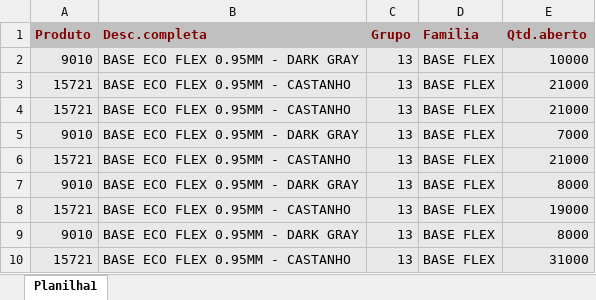
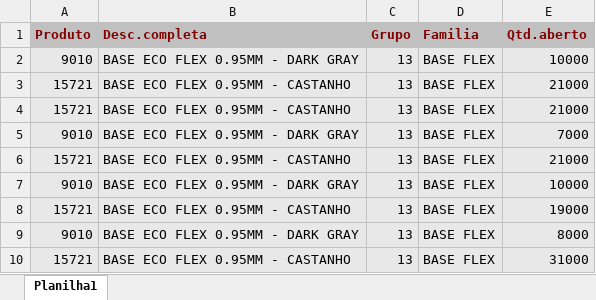
Before and after one commit to afbertuolsmart/SMART-STOCK, an Excel workbook: data-source/COMPRAPARAGUAI.xlsx, sheet Planilha1, drawn as a sheet; values as stored, in another font and other column widths than the file's, no borders; the diff names each change by its address in the sheet, - before the commit and + after, or states it on an @@ line.

```diff
--- a/data-source/COMPRAPARAGUAI.xlsx (sheet Planilha1)
+++ b/data-source/COMPRAPARAGUAI.xlsx (sheet Planilha1)
-E7 (Qtd.aberto): 8000
+E7 (Qtd.aberto): 10000
```
Also changed, not shown: data-source/COMPRABASES.xlsx, data-source/CONSUMOBASES.xlsx, 8 other files.
